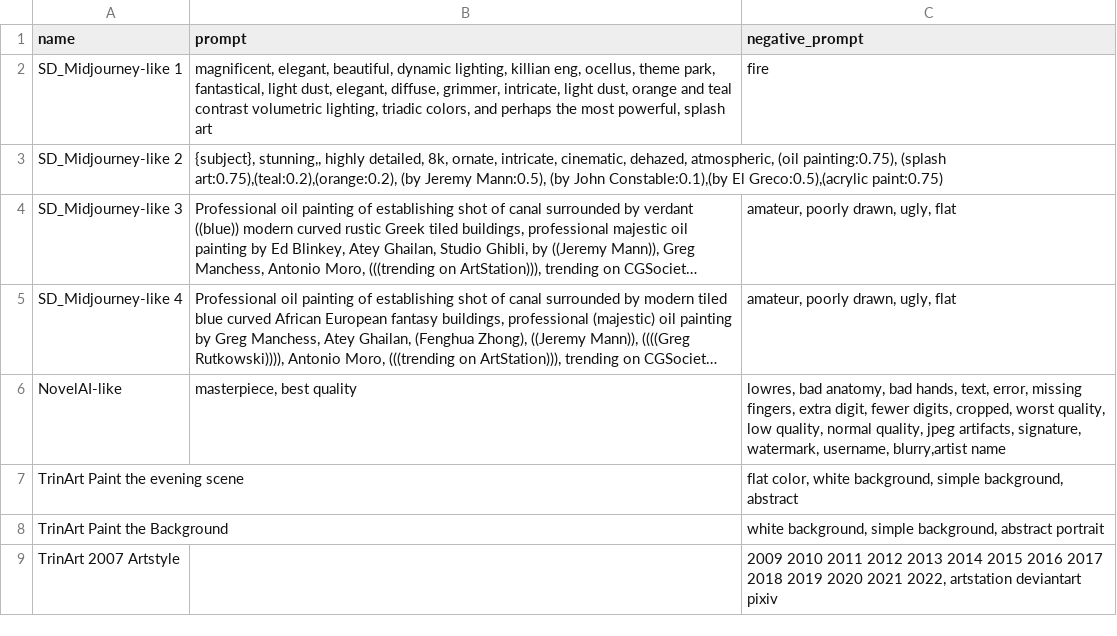
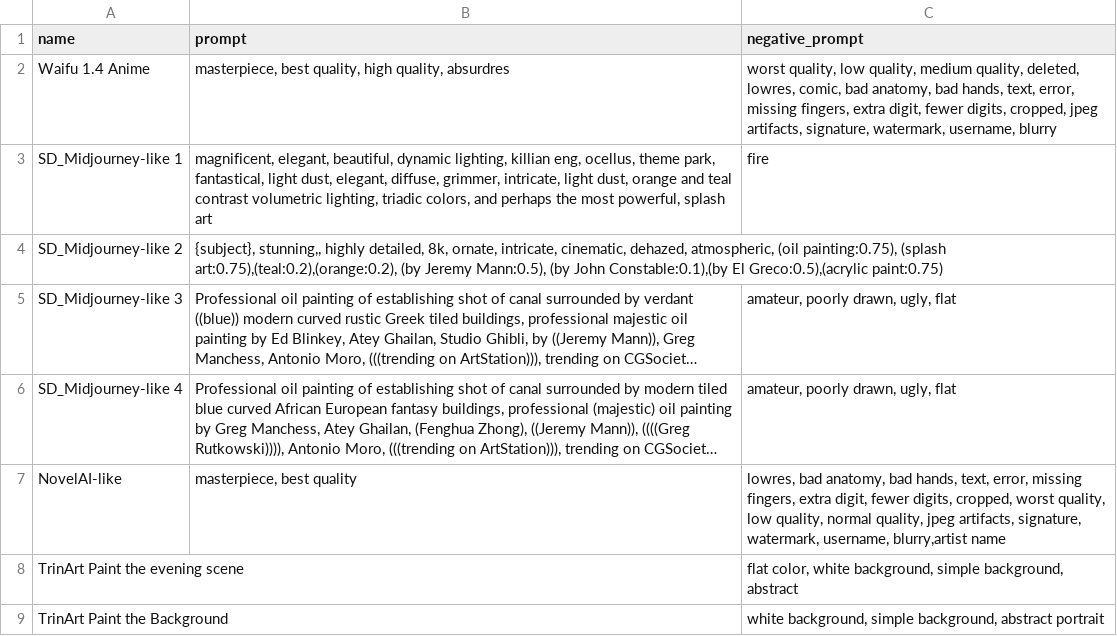
Before and after one commit to inu-ai/stable-diffusion-webui-colab, a CSV file: styles.csv, drawn as a sheet; only a part is shown; the shorter side is filled out with more unchanged rows; long unchanged cells end in …; the diff names each change by its address in the sheet, - before the commit and + after, or states it on an @@ line.

Commit message:
Add waifu 1.4 style

```diff
--- a/styles.csv
+++ b/styles.csv
+row 2: Waifu 1.4 Anime | masterpiece, best quality, high quality, absurdres | worst quality, low quality, medium quality, deleted, lowres, comic, bad anatomy, bad hands, text, error, missing fingers, extra digit, fewer digits, cropped, jpeg artifacts, signature, watermark, username, blurry
```
